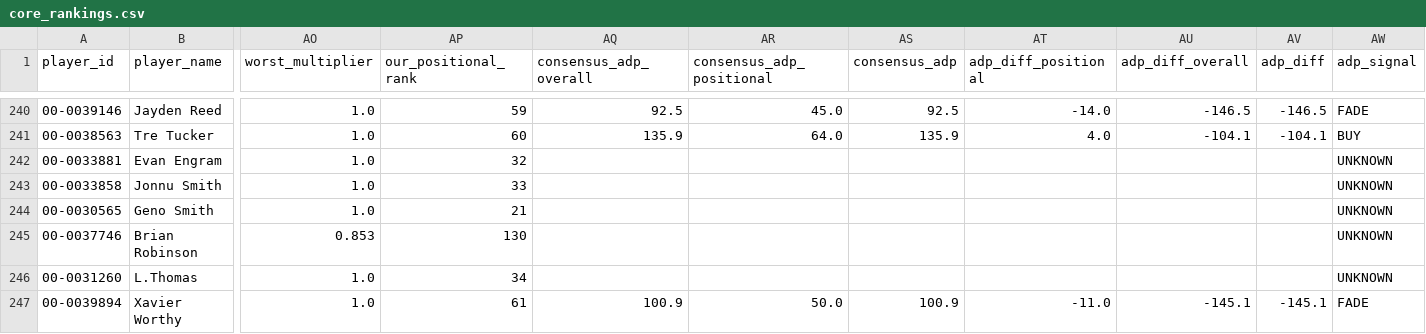
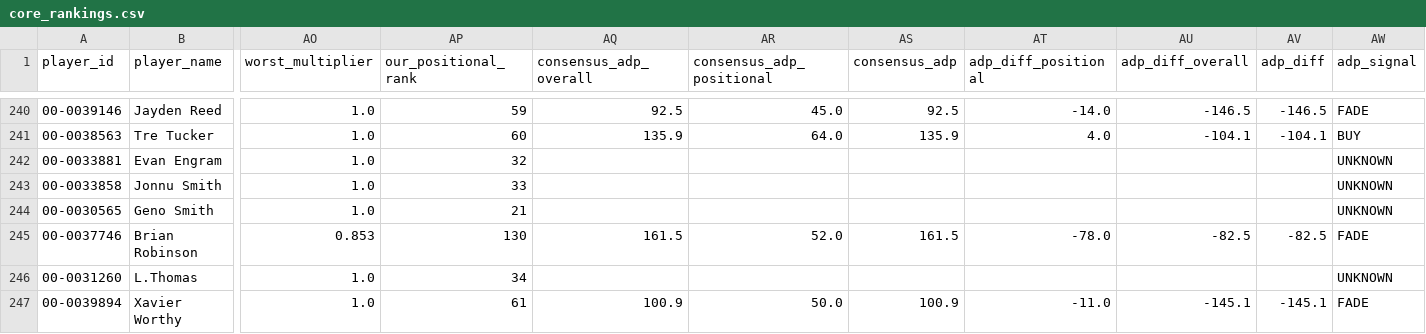
Before and after one commit to colorb41/gavfather-site, a CSV file: public/rankings/core_rankings.csv, drawn as a sheet; only a part is shown, gaps mark what is left out; the diff names each change by its address in the sheet, - before the commit and + after, or states it on an @@ line.

```diff
--- a/public/rankings/core_rankings.csv
+++ b/public/rankings/core_rankings.csv
-AQ245 (consensus_adp_overall): (empty)
+AQ245 (consensus_adp_overall): 161.5
-AR245 (consensus_adp_positional): (empty)
+AR245 (consensus_adp_positional): 52.0
-AS245 (consensus_adp): (empty)
+AS245 (consensus_adp): 161.5
-AT245 (adp_diff_positional): (empty)
+AT245 (adp_diff_positional): -78.0
-AU245 (adp_diff_overall): (empty)
+AU245 (adp_diff_overall): -82.5
-AV245 (adp_diff): (empty)
+AV245 (adp_diff): -82.5
-AW245 (adp_signal): UNKNOWN
+AW245 (adp_signal): FADE
```
Also changed, not shown: public/rankings/live_rankings.csv, public/rankings/live_rankings_RB.csv, 2 other files.
